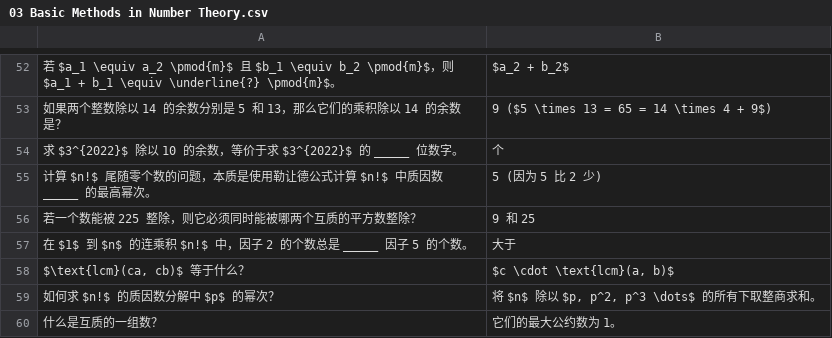
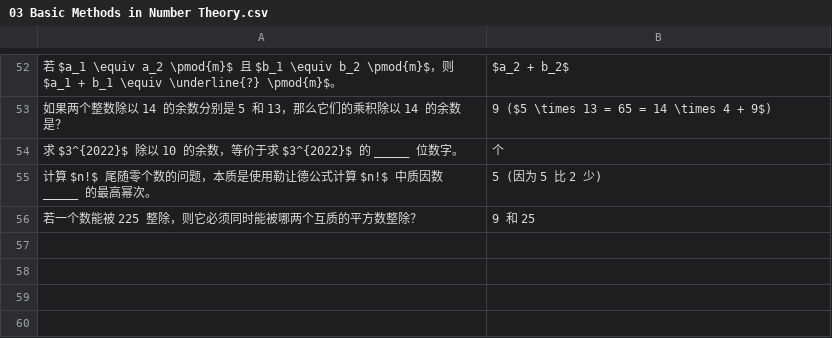
Before and after one commit to ggao5/math_study, a CSV file: math_study_tool/data/03 Basic Methods in Number Theory.csv, drawn as a sheet; only a part is shown, gaps mark what is left out; the diff names each change by its address in the sheet, - before the commit and + after, or states it on an @@ line.

Commit message:
Update 03 Basic Methods in Number Theory.csv

```diff
--- a/math_study_tool/data/03 Basic Methods in Number Theory.csv
+++ b/math_study_tool/data/03 Basic Methods in Number Theory.csv
-row 57: 在 $1$ 到 $n$ 的连乘积 $n!$ 中，因子 2 的个数总是 _____ 因子 5 的个数。 | 大于
-row 58: $\text{lcm}(ca, cb)$ 等于什么？ | $c \cdot \text{lcm}(a, b)$
-row 59: 如何求 $n!$ 的质因数分解中 $p$ 的幂次？ | 将 $n$ 除以 $p, p^2, p^3 \dots$ 的所有下取整商求和。
-row 60: 什么是互质的一组数？ | 它们的最大公约数为 1。
```
